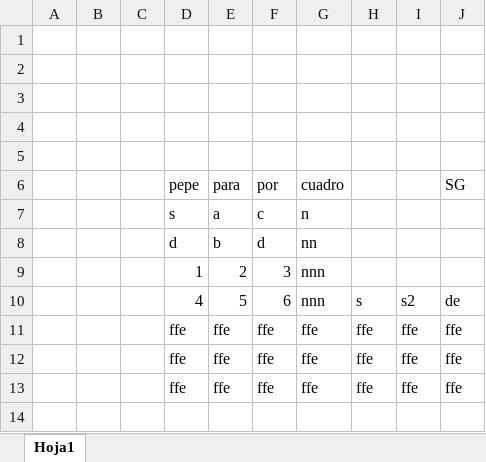
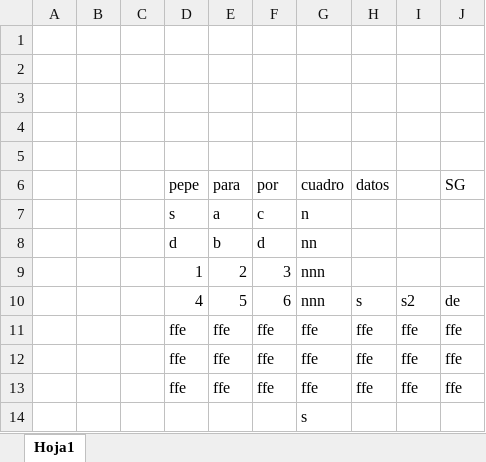
Before and after one commit to DavidAlejandroHA/integracion-dam, an Excel workbook: Libro1.xlsx, sheet Hoja1, drawn as a sheet; values as stored, in another font and other column widths than the file's, no borders; the diff names each change by its address in the sheet, - before the commit and + after, or states it on an @@ line.

```diff
--- a/Libro1.xlsx (sheet Hoja1)
+++ b/Libro1.xlsx (sheet Hoja1)
-H6: (empty)
+H6: datos
+row 14:  |  |  |  |  |  | s
```
Also changed, not shown: 2 other files.
